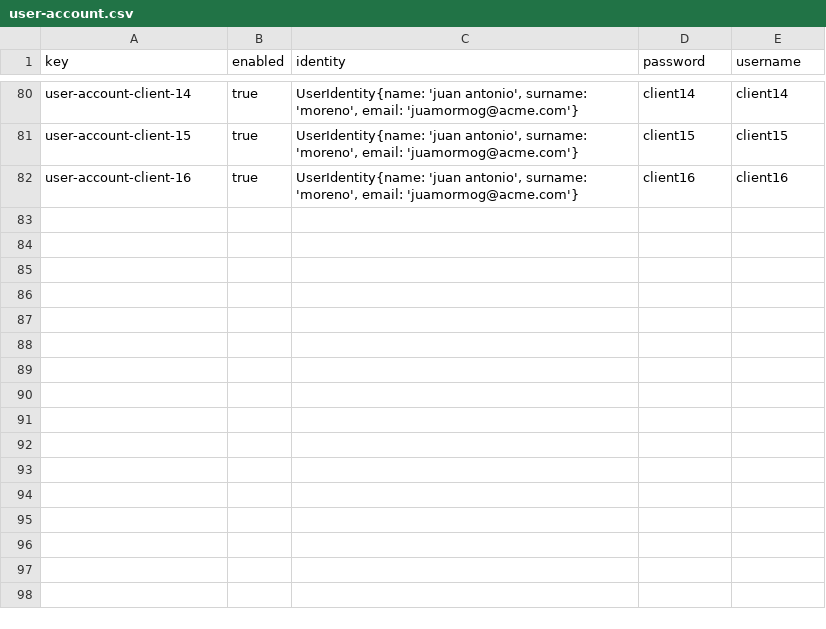
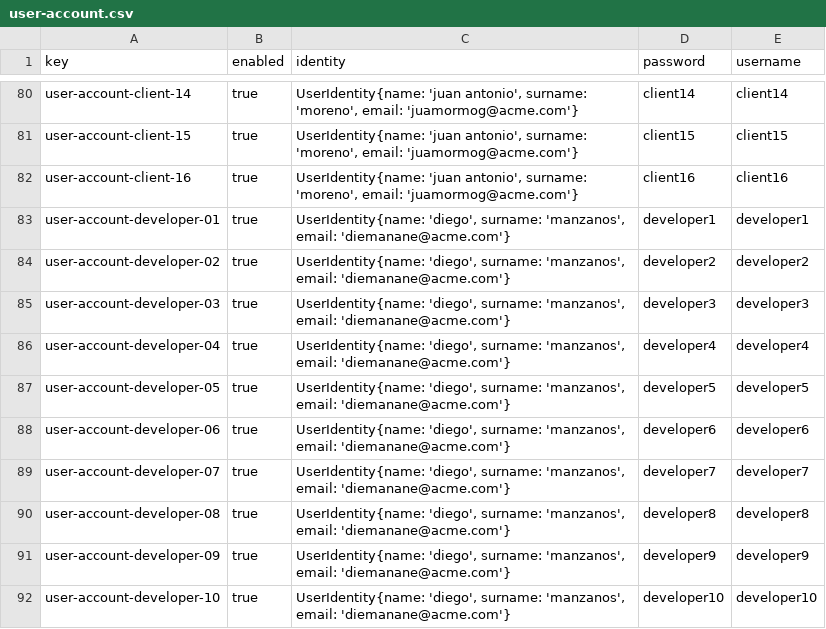
Before and after one commit to IsmaelRuizJurado/Acme-SF-D04, a CSV file: src/main/webapp/WEB-INF/resources/sample-data/user-account.csv, drawn as a sheet; only a part is shown, gaps mark what is left out; the diff names each change by its address in the sheet, - before the commit and + after, or states it on an @@ line.

Commit message:
Creados los sample data y arregladas entidades

```diff
--- a/src/main/webapp/WEB-INF/resources/sample-data/user-account.csv
+++ b/src/main/webapp/WEB-INF/resources/sample-data/user-account.csv
+row 83: user-account-developer-01 | true | UserIdentity{name: 'diego', surname: 'manzanos', email: 'diemanane@acme.com'} | developer1 | developer1
+row 84: user-account-developer-02 | true | UserIdentity{name: 'diego', surname: 'manzanos', email: 'diemanane@acme.com'} | developer2 | developer2
+row 85: user-account-developer-03 | true | UserIdentity{name: 'diego', surname: 'manzanos', email: 'diemanane@acme.com'} | developer3 | developer3
+row 86: user-account-developer-04 | true | UserIdentity{name: 'diego', surname: 'manzanos', email: 'diemanane@acme.com'} | developer4 | developer4
+row 87: user-account-developer-05 | true | UserIdentity{name: 'diego', surname: 'manzanos', email: 'diemanane@acme.com'} | developer5 | developer5
+row 88: user-account-developer-06 | true | UserIdentity{name: 'diego', surname: 'manzanos', email: 'diemanane@acme.com'} | developer6 | developer6
+row 89: user-account-developer-07 | true | UserIdentity{name: 'diego', surname: 'manzanos', email: 'diemanane@acme.com'} | developer7 | developer7
+row 90: user-account-developer-08 | true | UserIdentity{name: 'diego', surname: 'manzanos', email: 'diemanane@acme.com'} | developer8 | developer8
+row 91: user-account-developer-09 | true | UserIdentity{name: 'diego', surname: 'manzanos', email: 'diemanane@acme.com'} | developer9 | developer9
+row 92: user-account-developer-10 | true | UserIdentity{name: 'diego', surname: 'manzanos', email: 'diemanane@acme.com'} | developer10 | developer10
```
Also changed, not shown: 6 other files.
